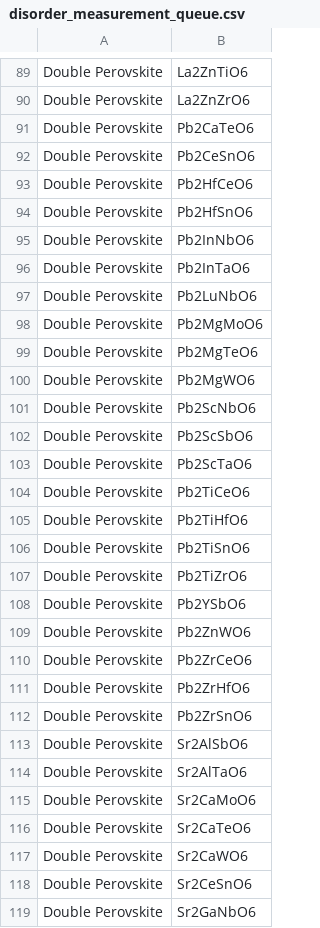
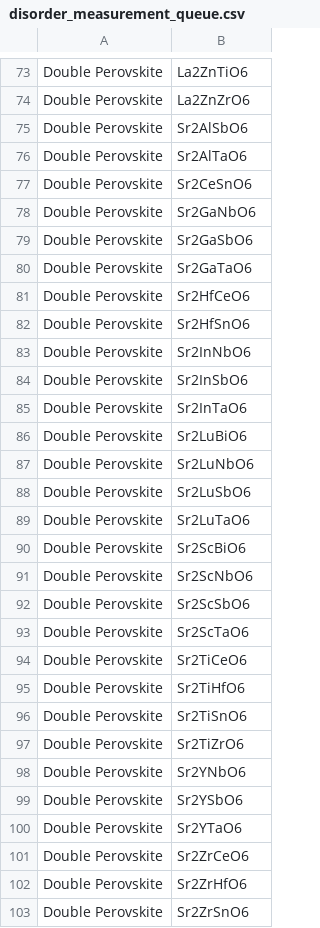
Before and after one commit to ColinBundschu/literature-search, a CSV file: disorder_measurement_queue.csv, drawn as a sheet; only a part is shown, gaps mark what is left out; the shorter side is filled out with more unchanged rows; the diff covers the shown part only; the diff names each change by its address in the sheet, - before the commit and + after, or states it on an @@ line.

```diff
--- a/disorder_measurement_queue.csv
+++ b/disorder_measurement_queue.csv
-row 91: Double Perovskite | Pb2CaTeO6
-row 92: Double Perovskite | Pb2CeSnO6
-row 93: Double Perovskite | Pb2HfCeO6
-row 94: Double Perovskite | Pb2HfSnO6
-row 95: Double Perovskite | Pb2InNbO6
-row 96: Double Perovskite | Pb2InTaO6
-row 97: Double Perovskite | Pb2LuNbO6
-row 98: Double Perovskite | Pb2MgMoO6
-row 99: Double Perovskite | Pb2MgTeO6
-row 100: Double Perovskite | Pb2MgWO6
-row 101: Double Perovskite | Pb2ScNbO6
-row 102: Double Perovskite | Pb2ScSbO6
-row 103: Double Perovskite | Pb2ScTaO6
-row 104: Double Perovskite | Pb2TiCeO6
-row 105: Double Perovskite | Pb2TiHfO6
-row 106: Double Perovskite | Pb2TiSnO6
-row 107: Double Perovskite | Pb2TiZrO6
-row 108: Double Perovskite | Pb2YSbO6
-row 109: Double Perovskite | Pb2ZnWO6
-row 110: Double Perovskite | Pb2ZrCeO6
-row 111: Double Perovskite | Pb2ZrHfO6
-row 112: Double Perovskite | Pb2ZrSnO6
-row 115: Double Perovskite | Sr2CaMoO6
-row 116: Double Perovskite | Sr2CaTeO6
-row 117: Double Perovskite | Sr2CaWO6
```
Also changed, not shown: 22 removed rows elsewhere in this file, disorder_measurements.csv.
